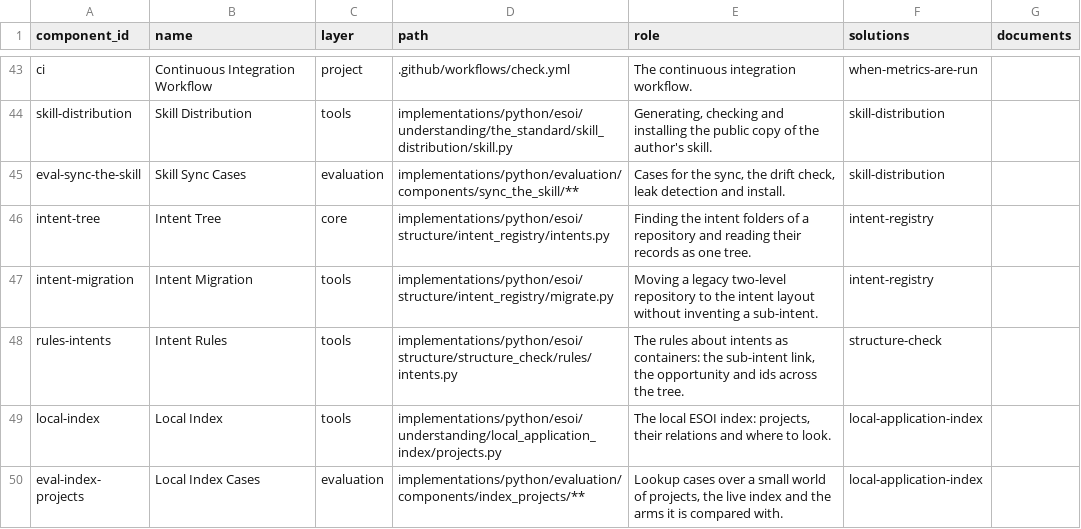
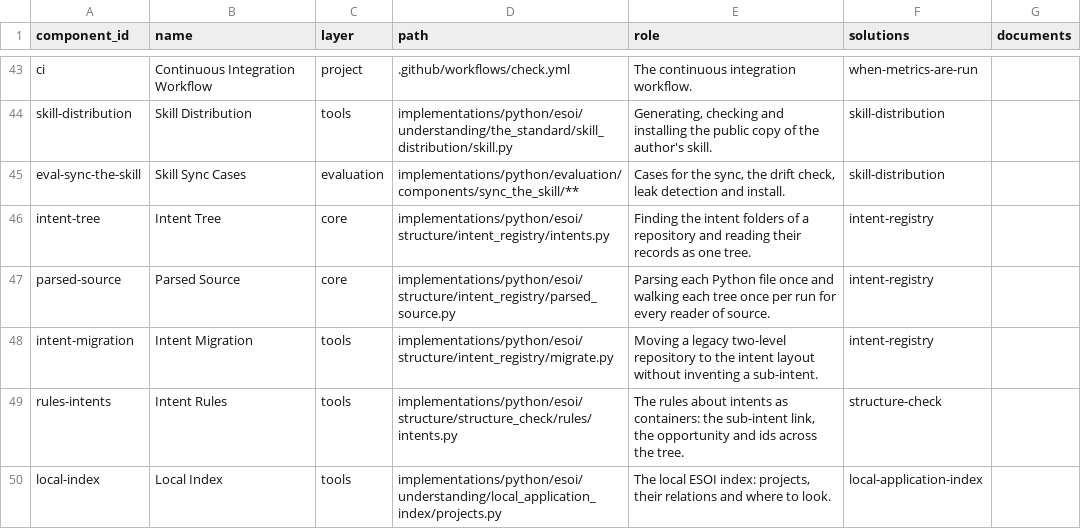
Before and after one commit to JoshuaMathias/evolvable-structure, a CSV file: esoi/components.csv, drawn as a sheet; only a part is shown, gaps mark what is left out; the shorter side is filled out with more unchanged rows.

```diff
--- a/esoi/components.csv
+++ b/esoi/components.csv
@@ -46,2 +46,3 @@ eval-sync-the-skill,Skill Sync Cases,evaluation,implementations/python/evaluatio
 intent-tree,Intent Tree,core,implementations/python/esoi/structure/intent_registry/intents.py,Finding the intent folders of a repository and reading their records as one tree.,intent-registry,
+parsed-source,Parsed Source,core,implementations/python/esoi/structure/intent_registry/parsed_source.py,Parsing each Python file once and walking each tree once per run for every reader of source.,intent-registry,
 intent-migration,Intent Migration,tools,implementations/python/esoi/structure/intent_registry/migrate.py,Moving a legacy two-level repository to the intent layout without inventing a sub-intent.,intent-registry,
```
Also changed, not shown: esoi/tracker/problems.csv, esoi/tracker/solutions.csv, 22 other files.
